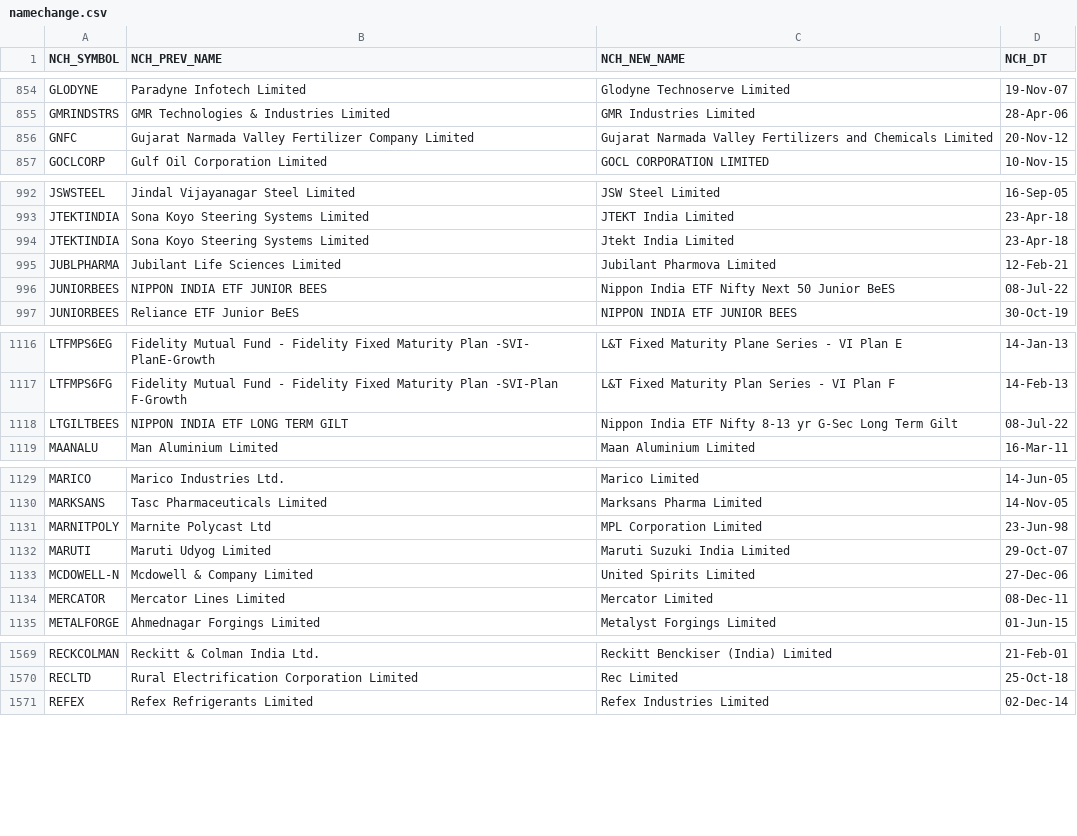
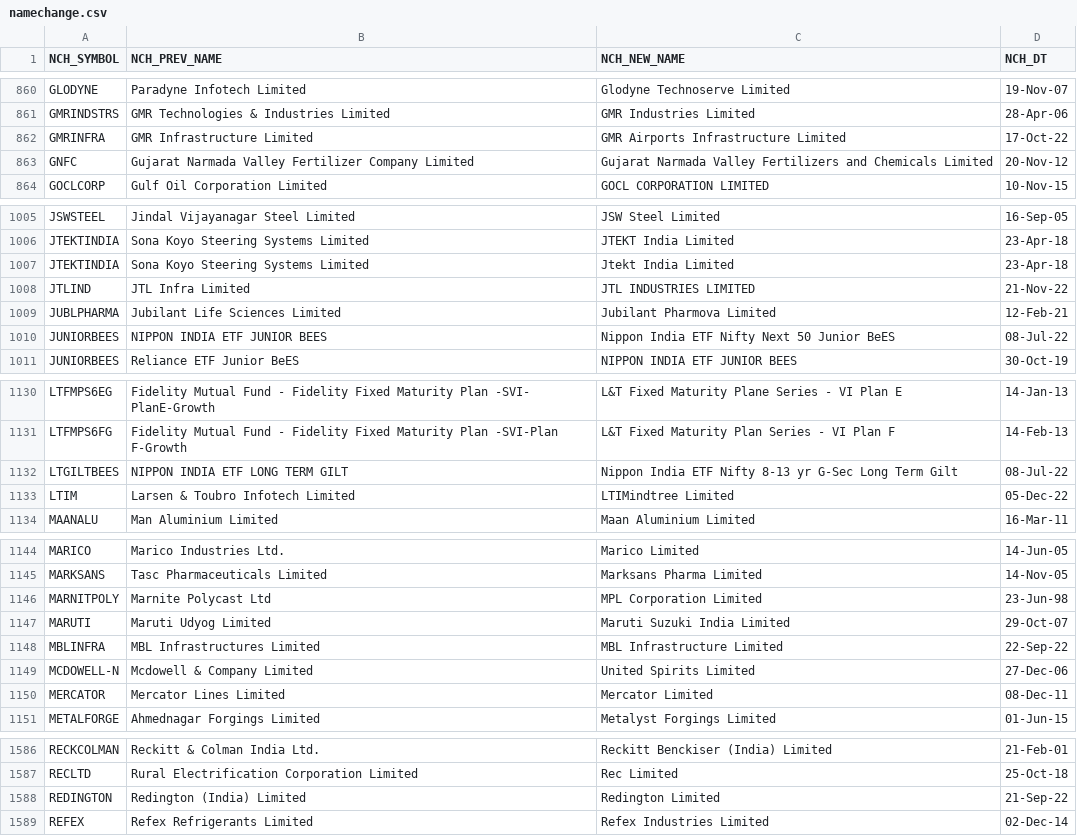
Before and after one commit to anandarajRepo/Samco-Screener, a CSV file: Resources/namechange.csv, drawn as a sheet; only a part is shown, gaps mark what is left out; the diff covers the shown part only; the diff names each change by its address in the sheet, - before the commit and + after, or states it on an @@ line.

```diff
--- a/Resources/namechange.csv
+++ b/Resources/namechange.csv
+row 862: GMRINFRA | GMR Infrastructure Limited | GMR Airports Infrastructure Limited | 17-Oct-22
+row 1008: JTLIND | JTL Infra Limited | JTL INDUSTRIES LIMITED | 21-Nov-22
+row 1133: LTIM | Larsen & Toubro Infotech Limited | LTIMindtree Limited | 05-Dec-22
+row 1148: MBLINFRA | MBL Infrastructures Limited | MBL Infrastructure Limited | 22-Sep-22
+row 1588: REDINGTON | Redington (India) Limited | Redington Limited | 21-Sep-22
```
Also changed, not shown: 18 added rows, 2 removed rows and 1 moved row elsewhere in this file, Resources/EQUITY_L.csv, Resources/OldEquityList/EQUITY_L.csv, 13 other files.
